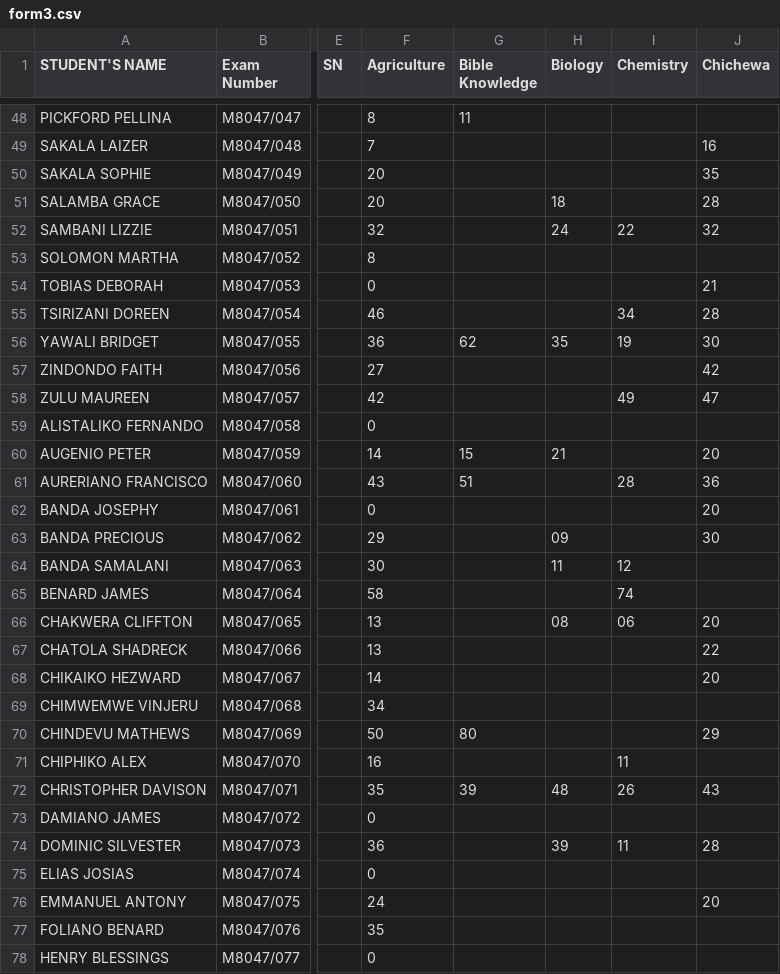
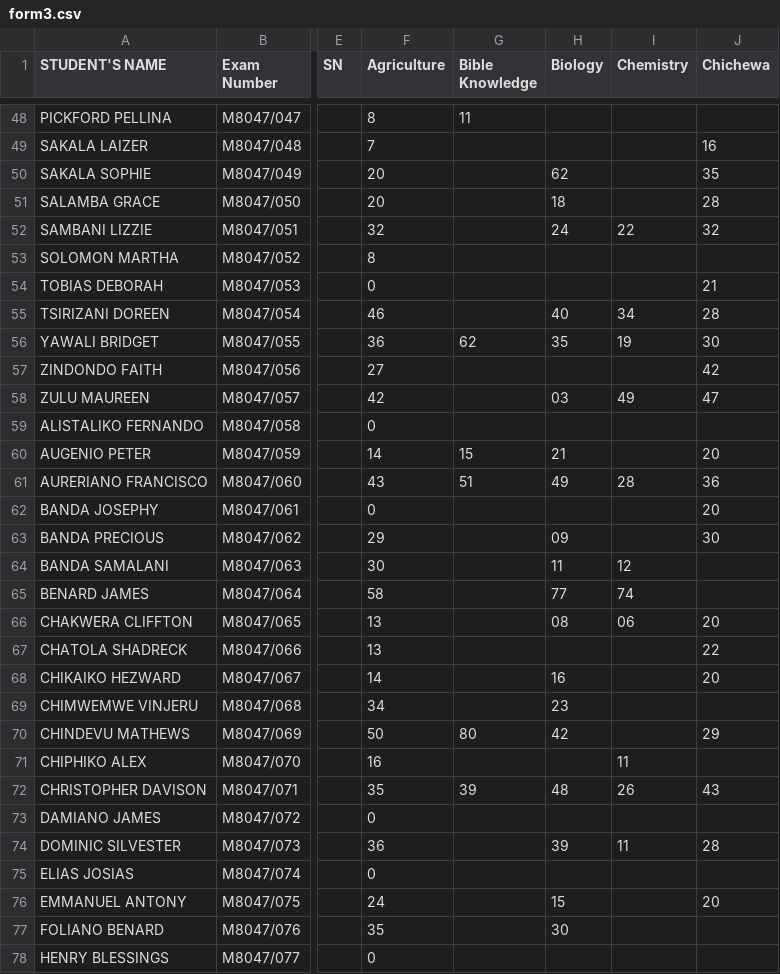
Before and after one commit to magawass/m1, a CSV file: form3.csv, drawn as a sheet; only a part is shown, gaps mark what is left out; the diff covers the shown part only; the diff names each change by its address in the sheet, - before the commit and + after, or states it on an @@ line.

Commit message:
Update: form3 - Biology (8/26/2026, 6:48:02 PM)

```diff
--- a/form3.csv
+++ b/form3.csv
-H50 (Biology): (empty)
+H50 (Biology): 62
-H55 (Biology): (empty)
+H55 (Biology): 40
-H58 (Biology): (empty)
+H58 (Biology): 03
-H61 (Biology): (empty)
+H61 (Biology): 49
-H65 (Biology): (empty)
+H65 (Biology): 77
-H68 (Biology): (empty)
+H68 (Biology): 16
-H69 (Biology): (empty)
+H69 (Biology): 23
-H70 (Biology): (empty)
+H70 (Biology): 42
-H76 (Biology): (empty)
+H76 (Biology): 15
-H77 (Biology): (empty)
+H77 (Biology): 30
```
Also changed, not shown: 11 edited cells elsewhere in this file.
